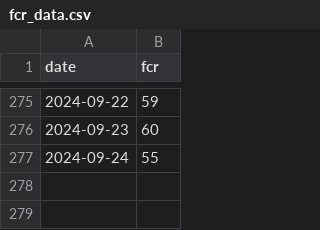
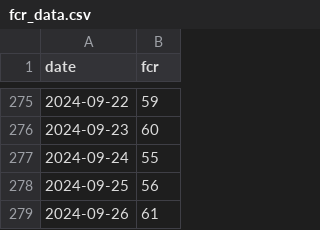
Before and after one commit to sasadangelo/hrv, a CSV file: data/fcr_data.csv, drawn as a sheet; only a part is shown, gaps mark what is left out; the diff names each change by its address in the sheet, - before the commit and + after, or states it on an @@ line.

```diff
--- a/data/fcr_data.csv
+++ b/data/fcr_data.csv
+row 278: 2024-09-25 | 56
+row 279: 2024-09-26 | 61
```
Also changed, not shown: data/hrv_data.csv, data/training_data.csv.
